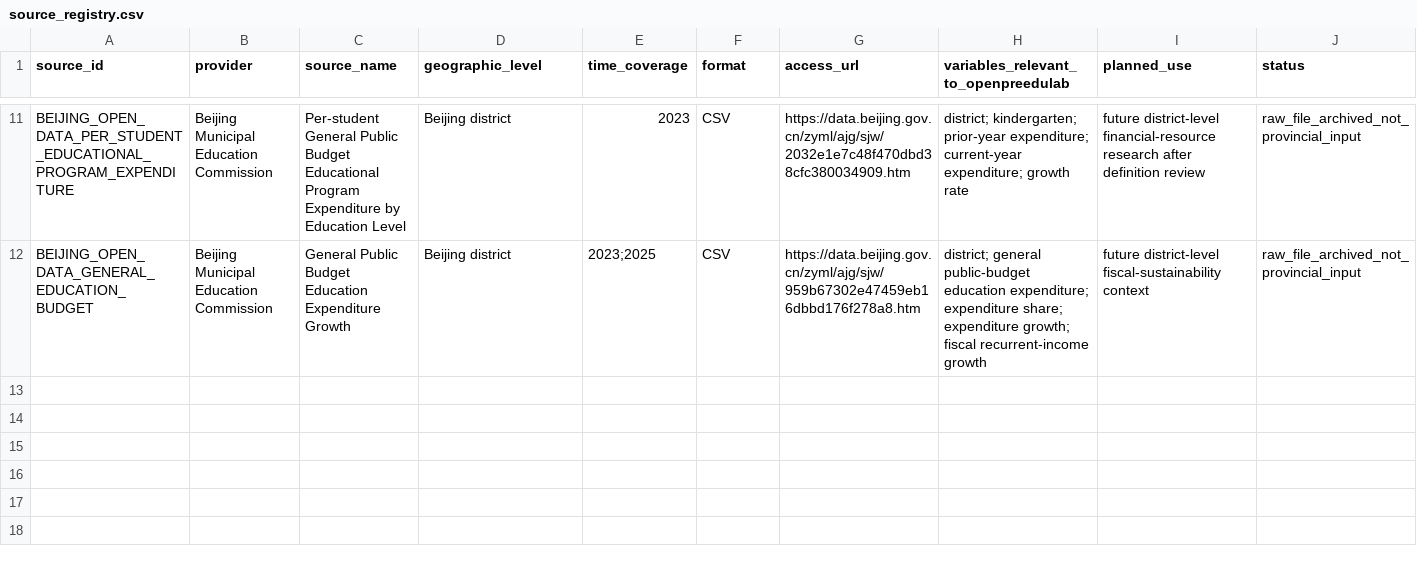
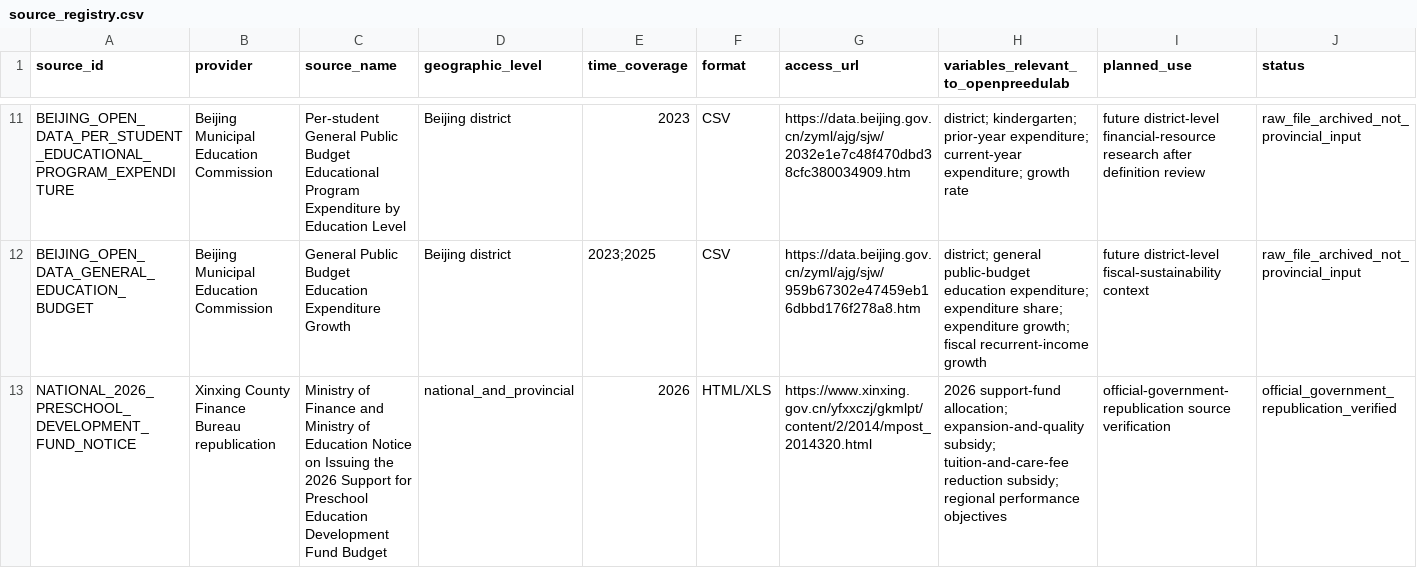
Before and after one commit to AvelineChuk/OpenPreEduLab, a CSV file: datasets/source_registry.csv, drawn as a sheet; only a part is shown, gaps mark what is left out; rows hold the shown columns only; the diff names each change by its address in the sheet, - before the commit and + after, or states it on an @@ line.

```diff
--- a/datasets/source_registry.csv
+++ b/datasets/source_registry.csv
+row 13: NATIONAL_2026_PRESCHOOL_DEVELOPMENT_FUND_NOTICE | Xinxing County Finance Bureau republication | Ministry of Finance and Ministry of Education Notice on Issuing the 2026 Support for Preschool Education Development Fund Budget | national_and_provincial | 2026 | HTML/XLS | https://www.xinxing.gov.cn/yfxxczj/gkmlpt/content/2/2014/mpost_2014320.html | 2026 support-fund allocation; expansion-and-quality subsidy; tuition-and-care-fee reduction subsidy; regional performance objectives | official-government-republication source verification | official_government_republication_verified
```
Also changed, not shown: datasets/metadata/priority_worklist.csv, datasets/metadata/staging_review_tracker.csv, 6 other files.
